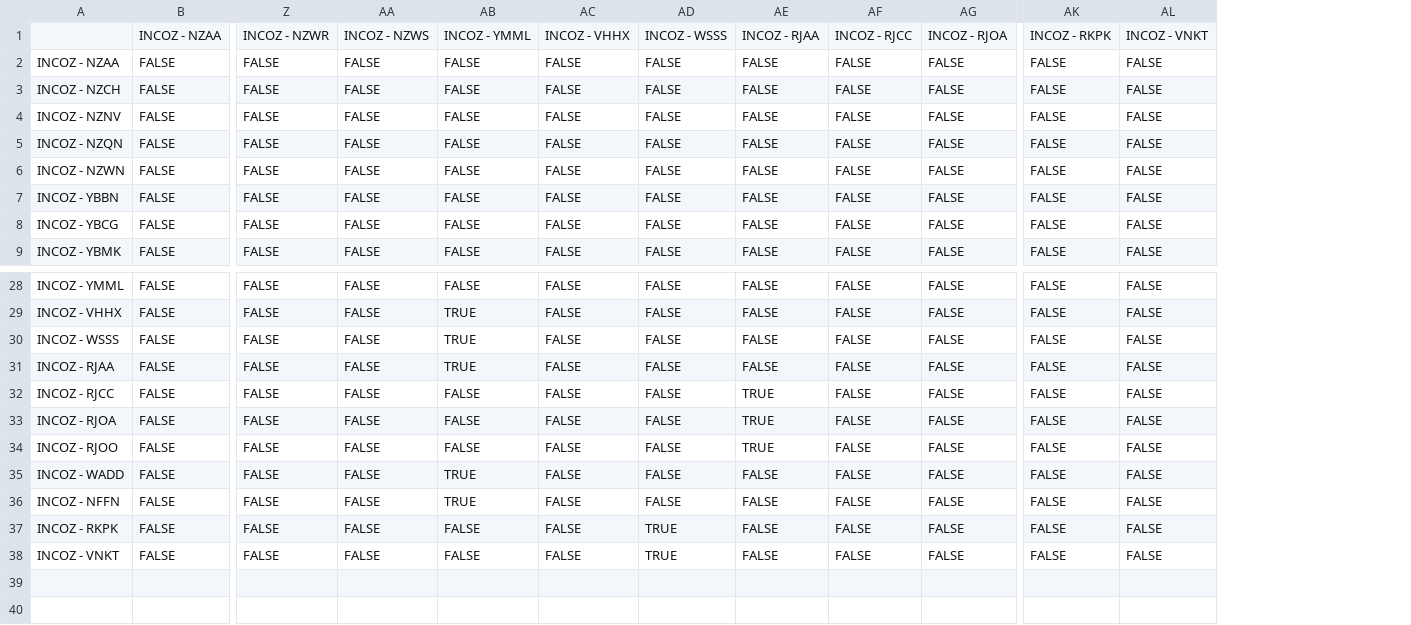
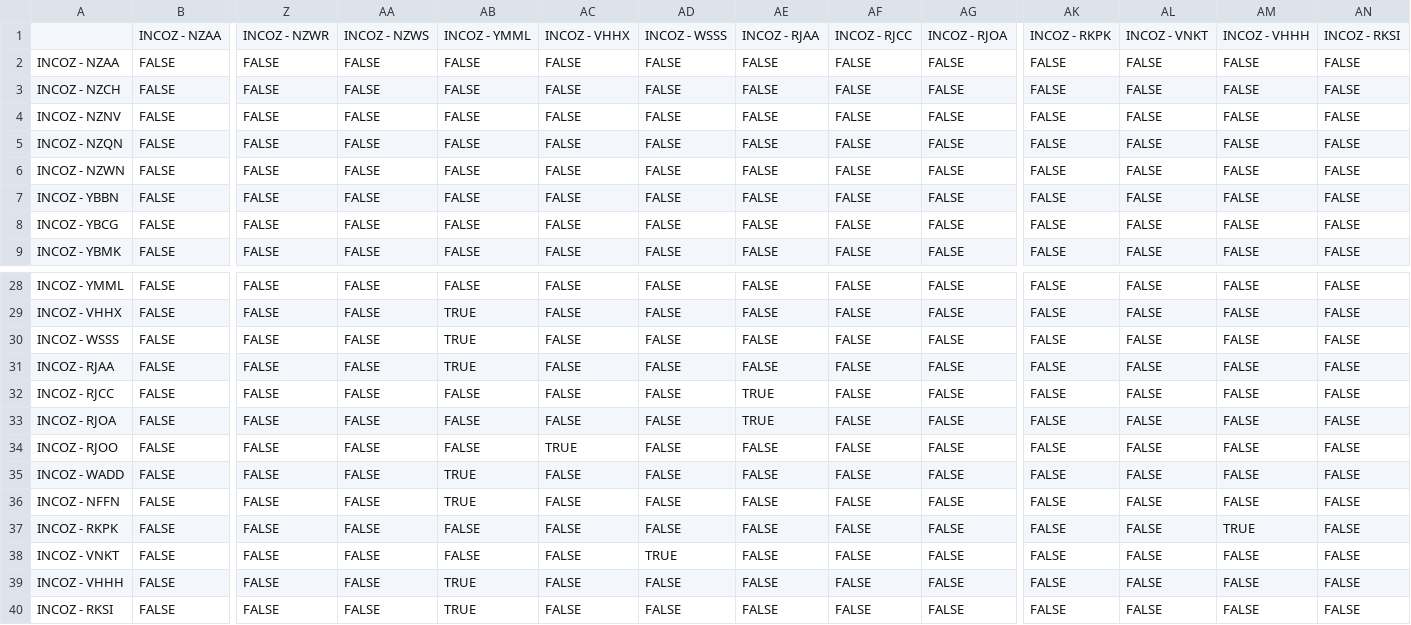
Before and after one commit to Mattyb21/IncontinentalAssignFlights, a CSV file: Insert Queries/Onair Dispatch Helper - 787 ROUTES.csv, drawn as a sheet; only a part is shown, gaps mark what is left out; rows hold the shown columns only; the diff names each change by its address in the sheet, - before the commit and + after, or states it on an @@ line.

```diff
--- a/Insert Queries/Onair Dispatch Helper - 787 ROUTES.csv
+++ b/Insert Queries/Onair Dispatch Helper - 787 ROUTES.csv
+column AM, rows 1-9: INCOZ - VHHH | FALSE | FALSE | FALSE | FALSE | FALSE | FALSE | FALSE | FALSE; rows 28-38: FALSE | FALSE | FALSE | FALSE | FALSE | FALSE | FALSE | FALSE | FALSE | TRUE | FALSE
+column AN, rows 1-9: INCOZ - RKSI | FALSE | FALSE | FALSE | FALSE | FALSE | FALSE | FALSE | FALSE; rows 28-38: all FALSE
-AC34: FALSE
+AC34: TRUE
-AE34: TRUE
+AE34: FALSE
-AD37: TRUE
+AD37: FALSE
+row 39: INCOZ - VHHH | FALSE | FALSE | FALSE | TRUE | FALSE | FALSE | FALSE | FALSE | FALSE | FALSE | FALSE | FALSE | FALSE
+row 40: INCOZ - RKSI | FALSE | FALSE | FALSE | TRUE | FALSE | FALSE | FALSE | FALSE | FALSE | FALSE | FALSE | FALSE | FALSE
```
Also changed, not shown: Insert Queries/A320.csv, Insert Queries/Onair Dispatch Helper - FBOs.csv, 4 other files.
